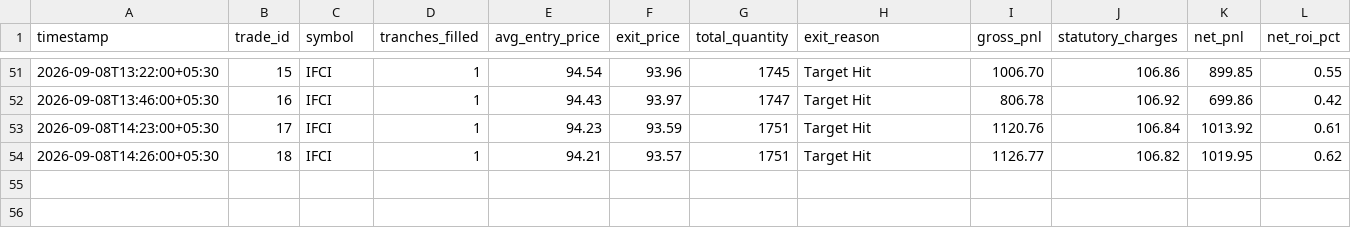
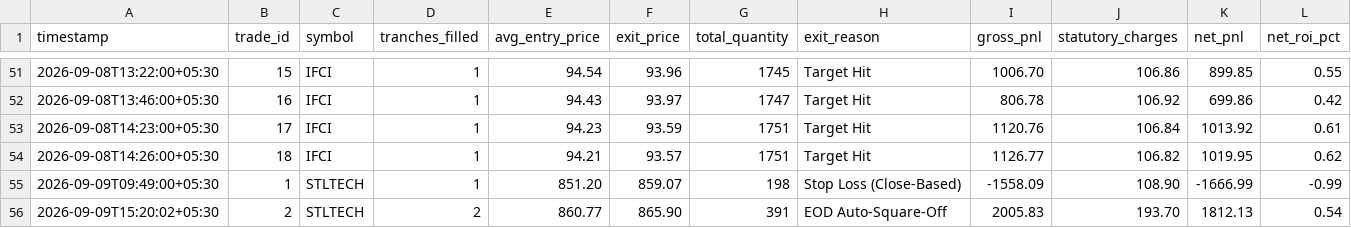
Before and after one commit to Adesh2204/Autonomous-Trading-Bot-Crypto, a CSV file: algo-trading-bot/trades.csv, drawn as a sheet; only a part is shown, gaps mark what is left out; rows hold the shown columns only; the diff names each change by its address in the sheet, - before the commit and + after, or states it on an @@ line.

```diff
--- a/algo-trading-bot/trades.csv
+++ b/algo-trading-bot/trades.csv
+row 55: 2026-09-09T09:49:00+05:30 | 1 | STLTECH | 1 | 851.20 | 859.07 | 198 | Stop Loss (Close-Based) | -1558.09 | 108.90 | -1666.99 | -0.99
+row 56: 2026-09-09T15:20:02+05:30 | 2 | STLTECH | 2 | 860.77 | 865.90 | 391 | EOD Auto-Square-Off | 2005.83 | 193.70 | 1812.13 | 0.54
```
Also changed, not shown: 3 other files.
